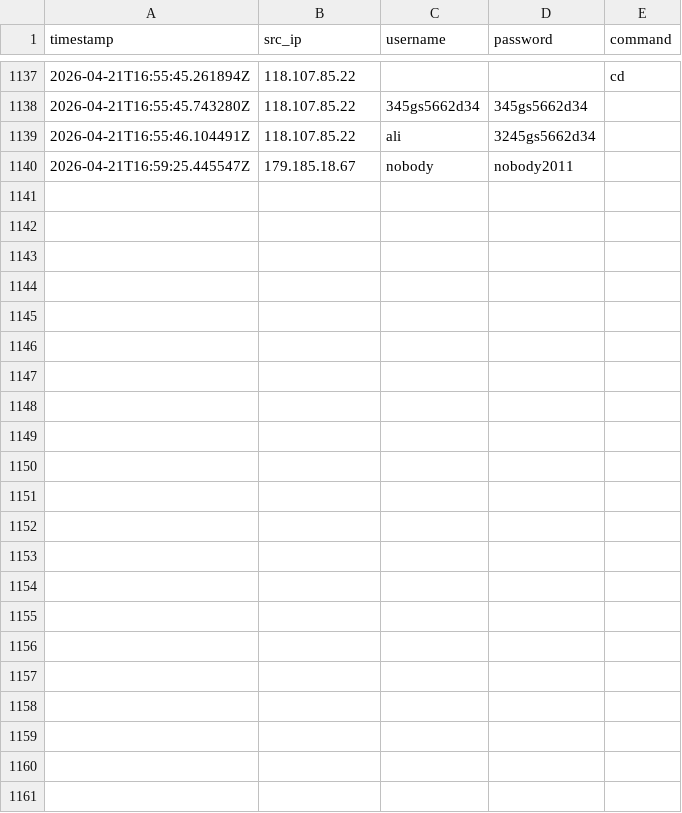
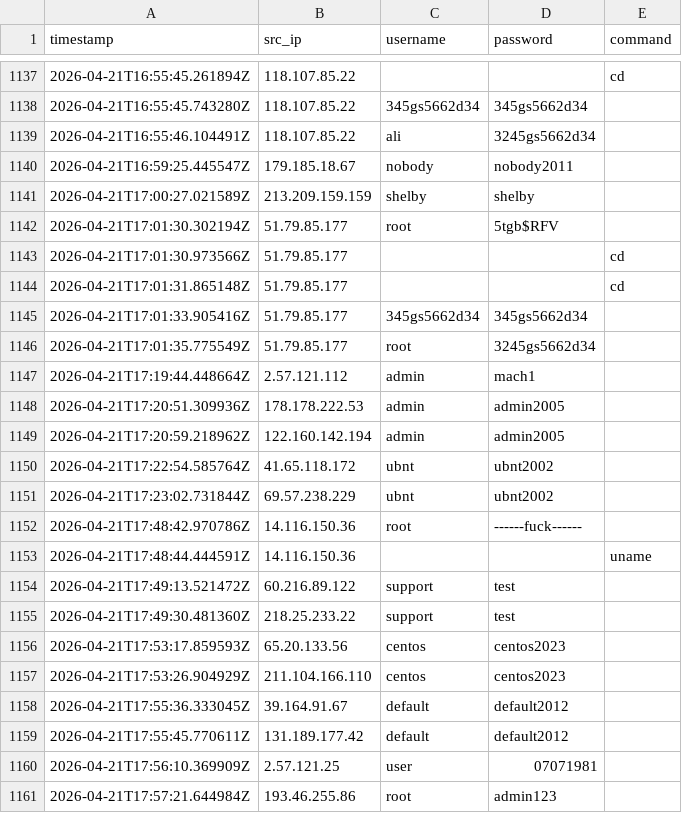
Before and after one commit to Prabhath-de/cowrie-analysis, a CSV file: csv/all_logs.csv, drawn as a sheet; only a part is shown, gaps mark what is left out.

```diff
--- a/csv/all_logs.csv
+++ b/csv/all_logs.csv
@@ -1140 +1140,22 @@ timestamp,src_ip,username,password,command
 2026-04-21T16:59:25.445547Z,179.185.18.67,nobody,nobody2011,
+2026-04-21T17:00:27.021589Z,213.209.159.159,shelby,shelby,
+2026-04-21T17:01:30.302194Z,51.79.85.177,root,5tgb$RFV,
+2026-04-21T17:01:30.973566Z,51.79.85.177,,,cd
+2026-04-21T17:01:31.865148Z,51.79.85.177,,,cd
+2026-04-21T17:01:33.905416Z,51.79.85.177,345gs5662d34,345gs5662d34,
+2026-04-21T17:01:35.775549Z,51.79.85.177,root,3245gs5662d34,
+2026-04-21T17:19:44.448664Z,2.57.121.112,admin,mach1,
+2026-04-21T17:20:51.309936Z,178.178.222.53,admin,admin2005,
+2026-04-21T17:20:59.218962Z,122.160.142.194,admin,admin2005,
+2026-04-21T17:22:54.585764Z,41.65.118.172,ubnt,ubnt2002,
+2026-04-21T17:23:02.731844Z,69.57.238.229,ubnt,ubnt2002,
+2026-04-21T17:48:42.970786Z,14.116.150.36,root,------fuck------,
+2026-04-21T17:48:44.444591Z,14.116.150.36,,,uname
+2026-04-21T17:49:13.521472Z,60.216.89.122,support,test,
+2026-04-21T17:49:30.481360Z,218.25.233.22,support,test,
+2026-04-21T17:53:17.859593Z,65.20.133.56,centos,centos2023,
+2026-04-21T17:53:26.904929Z,211.104.166.110,centos,centos2023,
+2026-04-21T17:55:36.333045Z,39.164.91.67,default,default2012,
+2026-04-21T17:55:45.770611Z,131.189.177.42,default,default2012,
+2026-04-21T17:56:10.369909Z,2.57.121.25,user,07071981,
+2026-04-21T17:57:21.644984Z,193.46.255.86,root,admin123,
```
Also changed, not shown: csv/countries.csv, csv/passwords.csv, 9 other files.
